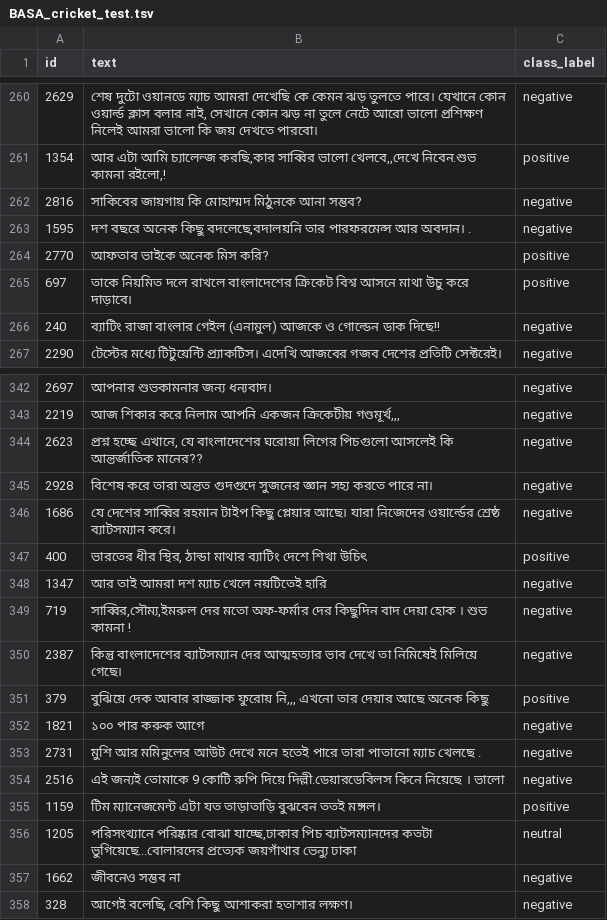
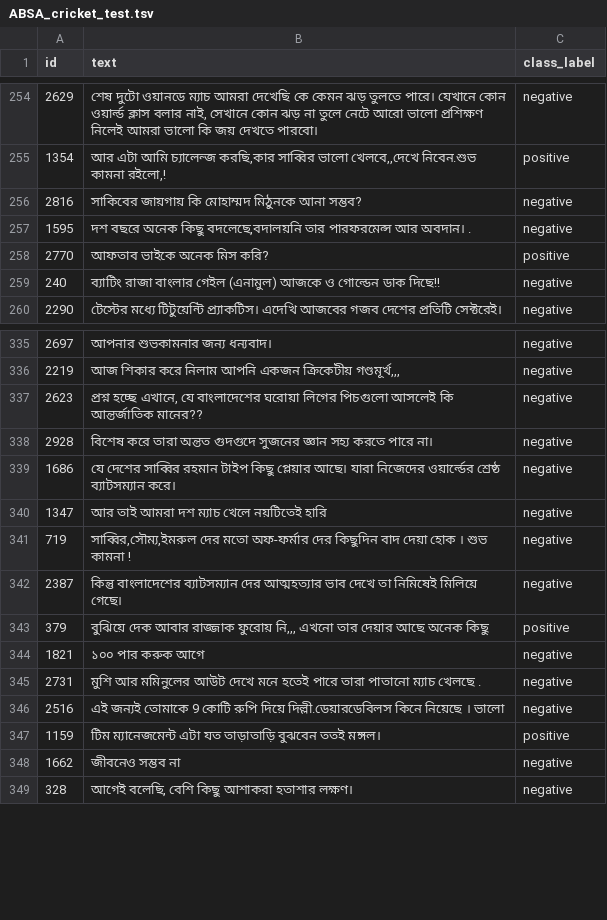
Before and after one commit to banglanlp/bnlp-resources, a TSV file: sentiment/ABSA_datasets/ABSA_cricket_test.tsv (was sentiment/ABSA_datasets/BASA_cricket_test.tsv), drawn as a sheet; only a part is shown, gaps mark what is left out; the diff covers the shown part only.

```diff
--- a/sentiment/ABSA_datasets/BASA_cricket_test.tsv
+++ b/sentiment/ABSA_datasets/ABSA_cricket_test.tsv
@@ -264,3 +258,2 @@ id	text	class_label
 2770	আফতাব ভাইকে অনেক মিস করি?	positive
-697	তাকে নিয়মিত দলে রাখলে বাংলাদেশের ক্রিকেট বিশ্ব আসনে মাথা উচু করে দাড়াবে।	positive
 240	ব্যাটিং রাজা বাংলার গেইল (এনামুল) আজকে ও গোল্ডেন ডাক দিছে!!	negative
@@ -346,3 +339,2 @@ id	text	class_label
 1686	যে দেশের সাব্বির রহমান টাইপ কিছু প্লেয়ার আছে। যারা নিজেদের ওয়ার্ল্ডের শ্রেষ্ঠ ব্যাটসম্যান করে।	negative
-400	ভারতের ধীর স্থির, ঠান্ডা মাথার ব্যাটিং দেশে শিখা উচিৎ	positive
 1347	আর তাই আমরা দশ ম্যাচ খেলে নয়টিতেই হারি	negative
@@ -355,3 +347,2 @@ id	text	class_label
 1159	টিম ম্যানেজমেন্ট এটা যত তাড়াতাড়ি বুঝবেন ততই মঙ্গল।	positive
-1205	পরিসংখ্যানে পরিষ্কার বোঝা যাচ্ছে,ঢাকার পিচ ব্যাটসম্যানদের কতটা ভুগিয়েছে...বোলারদের প্রত্যেক জয়গাঁথার ভেন্যু ঢাকা	neutral
 1662	জীবনেও সম্ভব না	negative
```
Also changed, not shown: 6 removed rows elsewhere in this file, 3 other files.
